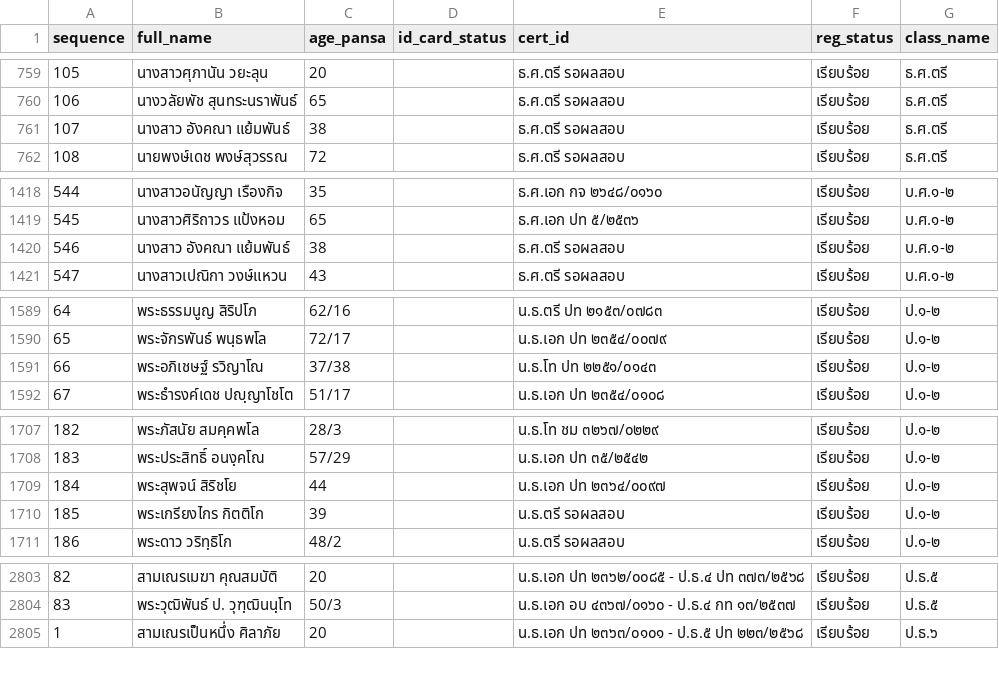
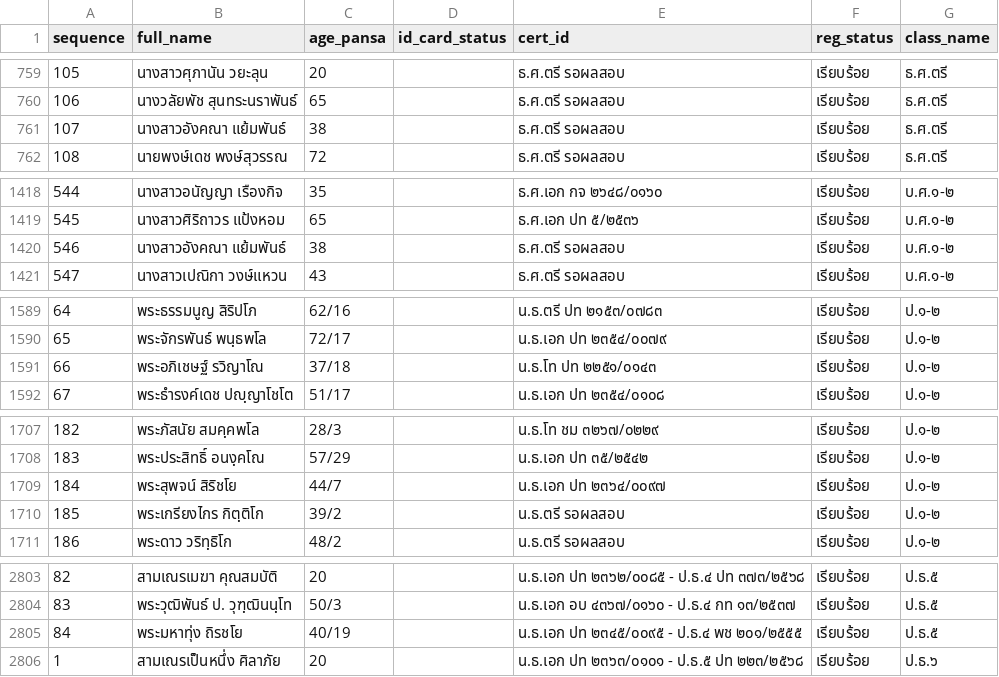
Before and after one commit to Kanjin22/pariyat-search-project, a CSV file: data/pariyat_applicants_data.csv, drawn as a sheet; only a part is shown, gaps mark what is left out; the diff covers the shown part only.

Commit message:
Update applicant data (via Dashboard)

```diff
--- a/data/pariyat_applicants_data.csv
+++ b/data/pariyat_applicants_data.csv
@@ -760,3 +760,3 @@
 106,นางวลัยพัช สุนทระนราพันธ์,65,,ธ.ศ.ตรี รอผลสอบ,เรียบร้อย,ธ.ศ.ตรี
-107,นางสาว  อังคณา แย้มพันธ์,38,,ธ.ศ.ตรี รอผลสอบ,เรียบร้อย,ธ.ศ.ตรี
+107,นางสาวอังคณา แย้มพันธ์,38,,ธ.ศ.ตรี รอผลสอบ,เรียบร้อย,ธ.ศ.ตรี
 108,นายพงษ์เดช พงษ์สุวรรณ,72,,ธ.ศ.ตรี รอผลสอบ,เรียบร้อย,ธ.ศ.ตรี
@@ -1419,3 +1419,3 @@
 545,นางสาวศิริถาวร แป้งหอม,65,,ธ.ศ.เอก ปท ๕/๒๕๓๖,เรียบร้อย,บ.ศ.๑-๒
-546,นางสาว  อังคณา แย้มพันธ์,38,,ธ.ศ.ตรี รอผลสอบ,เรียบร้อย,บ.ศ.๑-๒
+546,นางสาวอังคณา แย้มพันธ์,38,,ธ.ศ.ตรี รอผลสอบ,เรียบร้อย,บ.ศ.๑-๒
 547,นางสาวเปณิกา วงษ์แหวน,43,,ธ.ศ.ตรี รอผลสอบ,เรียบร้อย,บ.ศ.๑-๒
@@ -1590,3 +1590,3 @@
 65,พระจักรพันธ์ พนฺธพโล,72/17,,น.ธ.เอก ปท ๒๓๕๔/๐๐๗๙,เรียบร้อย,ป.๑-๒
-66,พระอภิเชษฐ์ รวิญาโณ,37/38,,น.ธ.โท ปท ๒๒๕๑/๐๑๔๓,เรียบร้อย,ป.๑-๒
+66,พระอภิเชษฐ์ รวิญาโณ,37/18,,น.ธ.โท ปท ๒๒๕๑/๐๑๔๓,เรียบร้อย,ป.๑-๒
 67,พระธำรงค์เดช ปญฺญาโชโต,51/17,,น.ธ.เอก ปท ๒๓๕๔/๐๑๐๘,เรียบร้อย,ป.๑-๒
@@ -1708,4 +1708,4 @@
 183,พระประสิทธิ์ อนงฺคโณ,57/29,,น.ธ.เอก ปท ๓๕/๒๕๔๒,เรียบร้อย,ป.๑-๒
-184,พระสุพจน์ สิริชโย,44,,น.ธ.เอก ปท ๒๓๖๔/๐๐๙๗,เรียบร้อย,ป.๑-๒
-185,พระเกรียงไกร กิตติโก,39,,น.ธ.ตรี รอผลสอบ,เรียบร้อย,ป.๑-๒
+184,พระสุพจน์ สิริชโย,44/7,,น.ธ.เอก ปท ๒๓๖๔/๐๐๙๗,เรียบร้อย,ป.๑-๒
+185,พระเกรียงไกร กิตฺติโก,39/2,,น.ธ.ตรี รอผลสอบ,เรียบร้อย,ป.๑-๒
 186,พระดาว วริทฺธิโก,48/2,,น.ธ.ตรี รอผลสอบ,เรียบร้อย,ป.๑-๒
@@ -2804,2 +2804,3 @@
 83,พระวุฒิพันธ์ ป. วุฑฺฒินนฺโท,50/3,,น.ธ.เอก อบ ๔๓๖๗/๐๑๖๐ - ป.ธ.๔ กท ๑๓/๒๕๓๗,เรียบร้อย,ป.ธ.๕
+84,พระมหาทุ่ง ถิรชโย,40/19,,น.ธ.เอก ปท ๒๓๔๕/๐๐๙๕ - ป.ธ.๔ พช ๒๐๑/๒๕๕๕,เรียบร้อย,ป.ธ.๕
 1,สามเณรเป็นหนึ่ง ศิลาภัย,20,,น.ธ.เอก ปท ๒๓๖๓/๐๑๐๑ - ป.ธ.๕ ปท ๒๒๓/๒๕๖๘,เรียบร้อย,ป.ธ.๖
```
Also changed, not shown: 5 edited cells elsewhere in this file.
